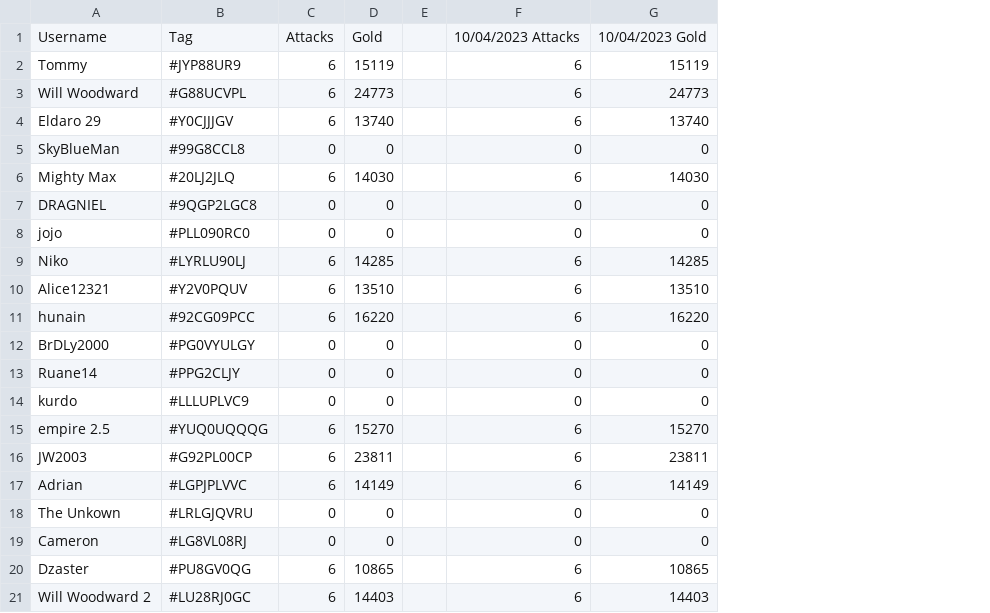
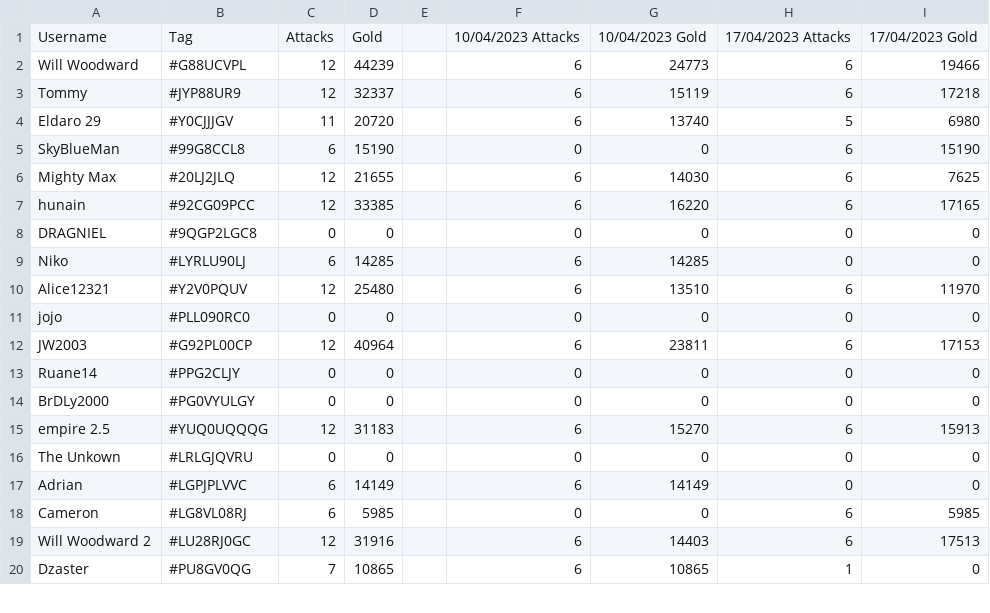
Before and after one commit to willwoodward/clash-manager, a CSV file: data/raidAttacks.csv, drawn as a sheet; only a part is shown; removed rows and columns are numbered as before the commit, all else as after; the diff covers the shown part only; the diff names each change by its address in the sheet, - before the commit and + after, or states it on an @@ line.

```diff
--- a/data/raidAttacks.csv
+++ b/data/raidAttacks.csv
+column H, rows 1-2: 17/04/2023 Attacks | 6; rows 4-6: 5 | 6 | 6; row 8: 0; row 11: 0; rows 14-15: 0 | 6; rows 17-18: 0 | 6; row 20: 1
+column I, rows 1-2: 17/04/2023 Gold | 19466; rows 4-6: 6980 | 15190 | 7625; row 8: 0; row 11: 0; rows 14-15: 0 | 15913; rows 17-18: 0 | 5985; row 20: 0
-row 2: Tommy | #JYP88UR9 | 6 | 15119 |  | 6 | 15119
-C2: 6
+C2: 12
-D2: 24773
+D2: 44239
+row 3: Tommy | #JYP88UR9 | 12 | 32337 |  | 6 | 15119 | 6 | 17218
-C4: 6
+C4: 11
-D4: 13740
+D4: 20720
-C5: 0
+C5: 6
-D5: 0
+D5: 15190
-C6: 6
+C6: 12
-D6: 14030
+D6: 21655
+row 7: hunain | #92CG09PCC | 12 | 33385 |  | 6 | 16220 | 6 | 17165
+row 10: Alice12321 | #Y2V0PQUV | 12 | 25480 |  | 6 | 13510 | 6 | 11970
-row 10: Alice12321 | #Y2V0PQUV | 6 | 13510 |  | 6 | 13510
-row 11: hunain | #92CG09PCC | 6 | 16220 |  | 6 | 16220
+row 12: JW2003 | #G92PL00CP | 12 | 40964 |  | 6 | 23811 | 6 | 17153
-row 14: kurdo | #LLLUPLVC9 | 0 | 0 |  | 0 | 0
-C15: 6
+C15: 12
-D15: 15270
+D15: 31183
-row 16: JW2003 | #G92PL00CP | 6 | 23811 |  | 6 | 23811
@@ row 18 moved to row 16: The Unkown @@
-C18: 0
+C18: 6
-D18: 0
+D18: 5985
+row 19: Will Woodward 2 | #LU28RJ0GC | 12 | 31916 |  | 6 | 14403 | 6 | 17513
-C20: 6
+C20: 7
-row 21: Will Woodward 2 | #LU28RJ0GC | 6 | 14403 |  | 6 | 14403
```
Also changed, not shown: 4 added rows, 4 removed rows, 1 moved row and 18 edited cells elsewhere in this file, 6 other files.
